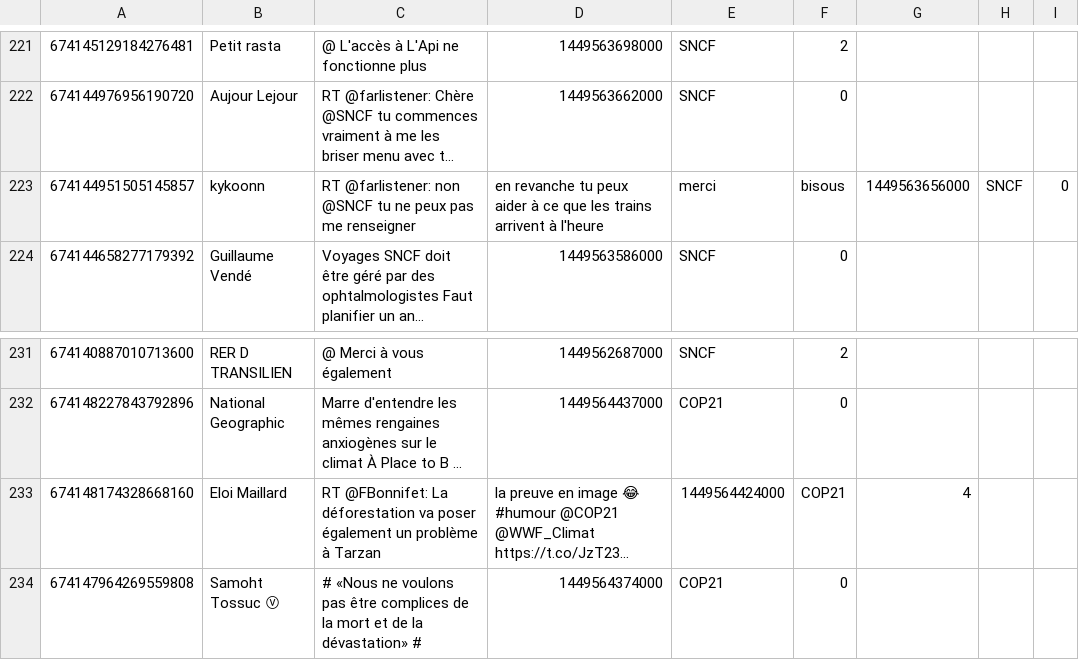
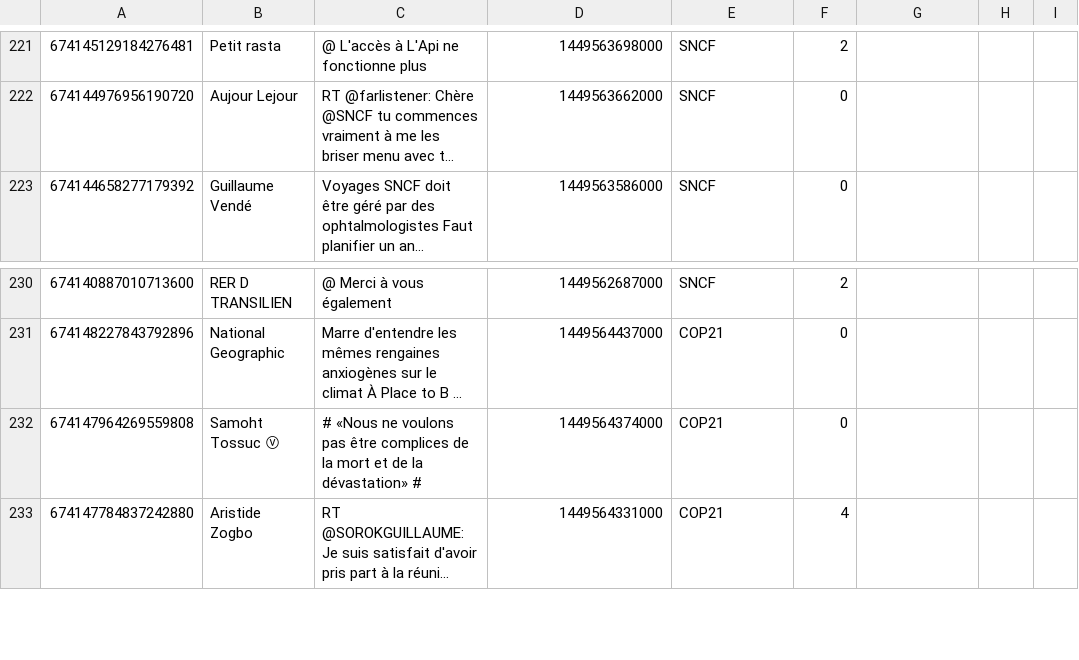
Before and after one commit to Deuchnord/currentmood, a CSV file: tweetV7.csv, drawn as a sheet; only a part is shown, gaps mark what is left out; the shorter side is filled out with more unchanged rows; long unchanged cells end in …; the diff names each change by its address in the sheet, - before the commit and + after, or states it on an @@ line.

Commit message:
Fix contenu tweetV7.csv

```diff
--- a/tweetV7.csv
+++ b/tweetV7.csv
-row 223: 674144951505145857 | kykoonn | RT @farlistener: non @SNCF tu ne peux pas me renseigner | en revanche tu peux aider à ce que les trains arrivent à l'heure | merci | bisous | 1449563656000 | SNCF | 0
-row 233: 674148174328668160 | Eloi Maillard | RT @FBonnifet: La déforestation va poser également un problème à Tarzan | la preuve en image 😂 #humour @COP21 @WWF_Climat https://t.co/JzT23… | 1449564424000 | COP21 | 4
```
